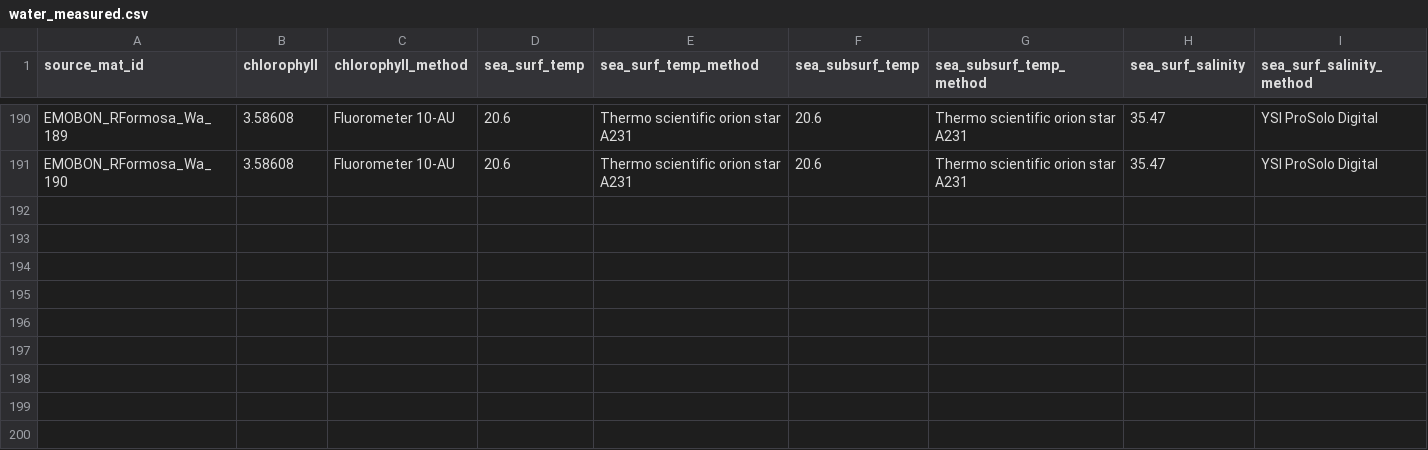
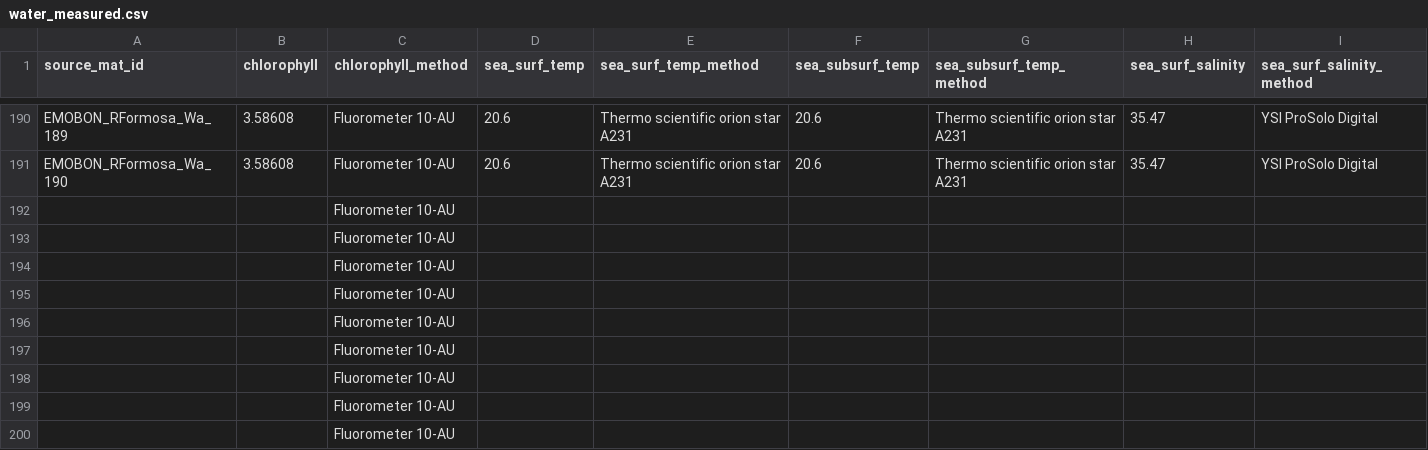
Before and after one commit to emo-bon/observatory-rformosa-crate, a CSV file: logsheets/raw/water_measured.csv, drawn as a sheet; only a part is shown, gaps mark what is left out; rows hold the shown columns only; the diff names each change by its address in the sheet, - before the commit and + after, or states it on an @@ line.

```diff
--- a/logsheets/raw/water_measured.csv
+++ b/logsheets/raw/water_measured.csv
+row 192:  |  | Fluorometer 10-AU
+row 193:  |  | Fluorometer 10-AU
+row 194:  |  | Fluorometer 10-AU
+row 195:  |  | Fluorometer 10-AU
+row 196:  |  | Fluorometer 10-AU
+row 197:  |  | Fluorometer 10-AU
+row 198:  |  | Fluorometer 10-AU
+row 199:  |  | Fluorometer 10-AU
+row 200:  |  | Fluorometer 10-AU
```
Also changed, not shown: logsheets/raw/sediment_measured.csv, logsheets/raw/sediment_sampling.csv, 1 other file.
